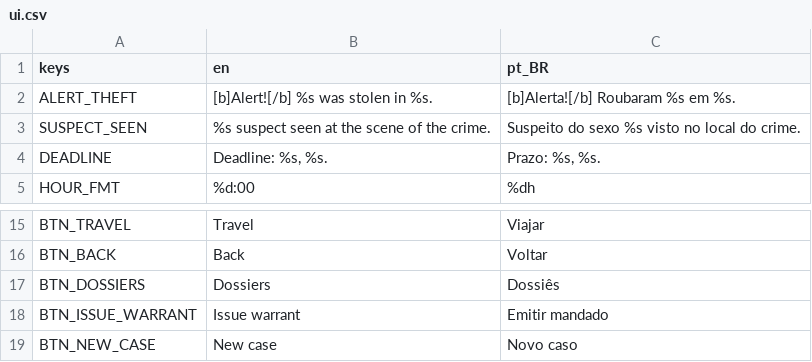
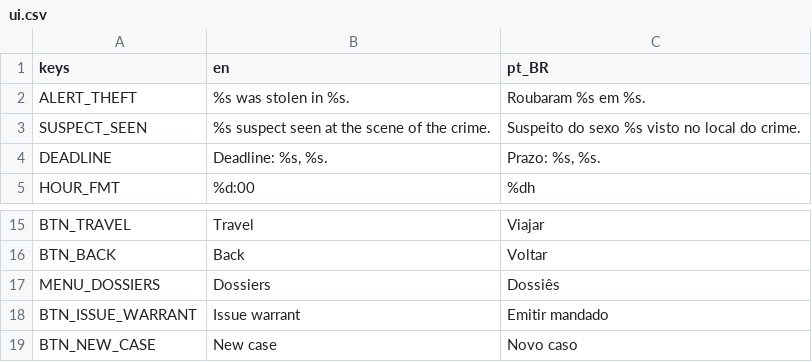
Before and after one commit to diegommelo/carmen, a CSV file: game/i18n/ui.csv, drawn as a sheet; only a part is shown, gaps mark what is left out; the diff covers the shown part only.

```diff
--- a/game/i18n/ui.csv
+++ b/game/i18n/ui.csv
@@ -1,3 +1,3 @@
 keys,en,pt_BR
-ALERT_THEFT,[b]Alert![/b] %s was stolen in %s.,[b]Alerta![/b] Roubaram %s em %s.
+ALERT_THEFT,%s was stolen in %s.,Roubaram %s em %s.
 SUSPECT_SEEN,%s suspect seen at the scene of the crime.,Suspeito do sexo %s visto no local do crime.
@@ -16,3 +16,3 @@ BTN_TRAVEL,Travel,Viajar
 BTN_BACK,Back,Voltar
-BTN_DOSSIERS,Dossiers,Dossiês
+MENU_DOSSIERS,Dossiers,Dossiês
 BTN_ISSUE_WARRANT,Issue warrant,Emitir mandado
```
Also changed, not shown: 16 added rows and 2 removed rows elsewhere in this file, 6 other files.
